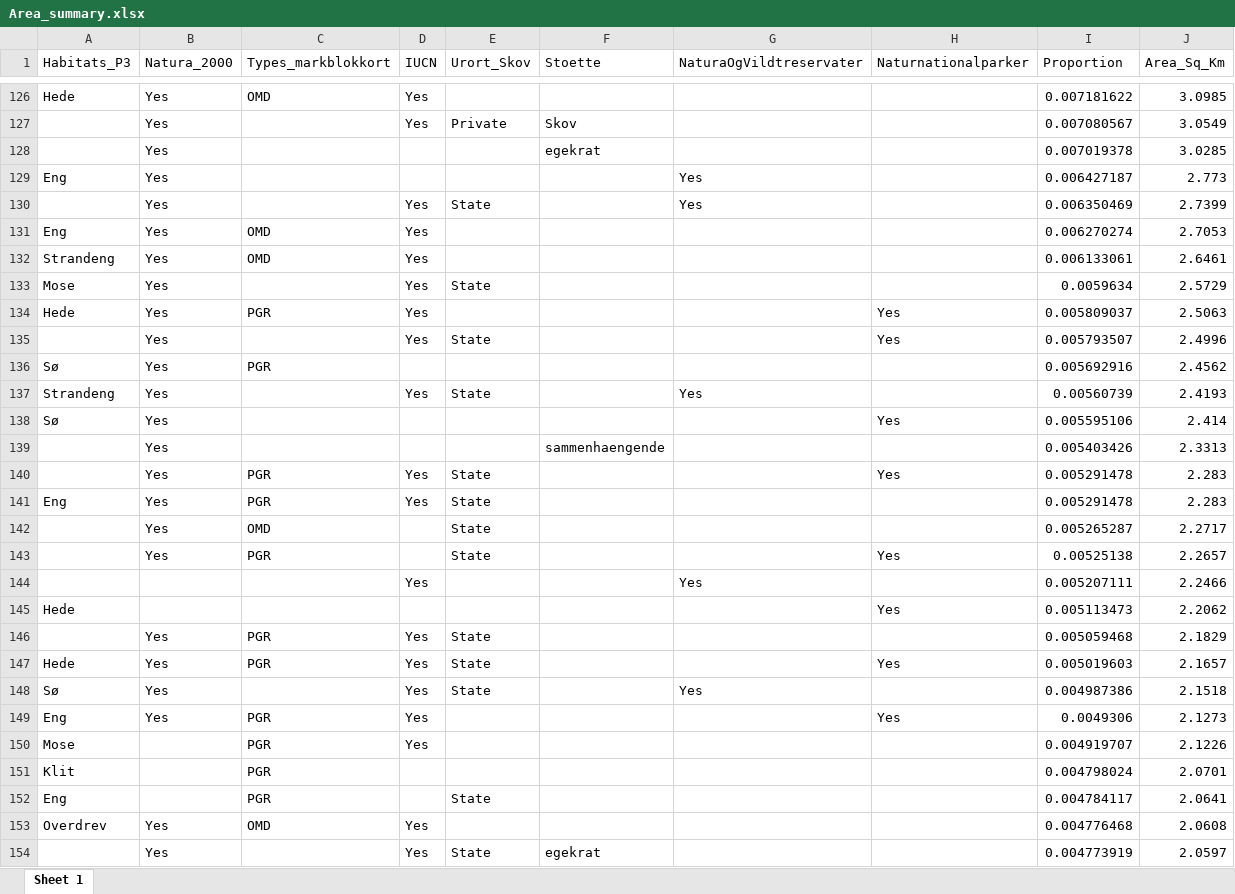
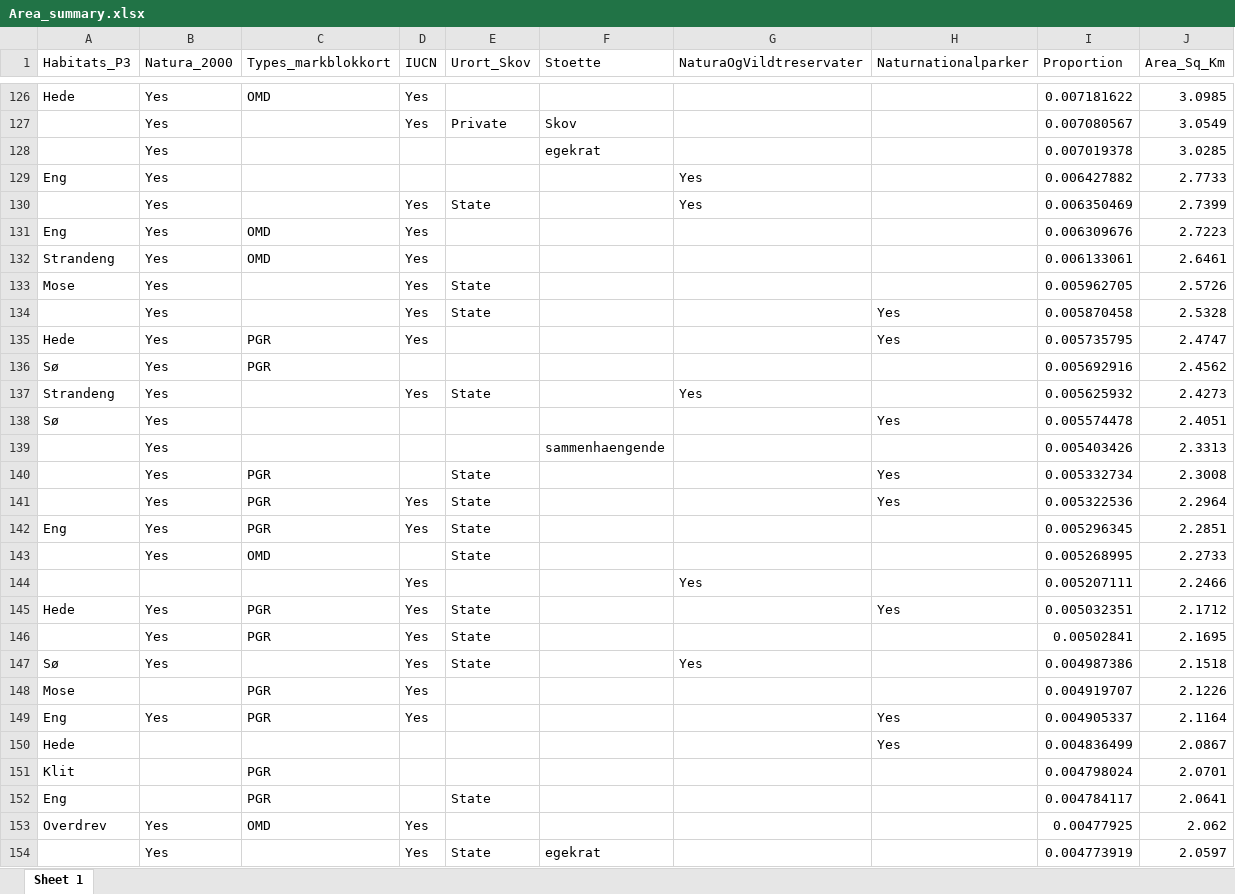
Before and after one commit to Sustainscapes/BiodiversityCounsil, an Excel workbook: Area_summary.xlsx, sheet Sheet 1, drawn as a sheet; only a part is shown, gaps mark what is left out; values as stored, in another font and other column widths than the file's, no borders; removed rows and columns are numbered as before the commit, all else as after; the diff covers the shown part only; the diff names each change by its address in the sheet, - before the commit and + after, or states it on an @@ line.

```diff
--- a/Area_summary.xlsx (sheet Sheet 1)
+++ b/Area_summary.xlsx (sheet Sheet 1)
-I129 (Proportion): 0.006427187
+I129 (Proportion): 0.006427882
-J129 (Area_Sq_Km): 2.773
+J129 (Area_Sq_Km): 2.7733
-I131 (Proportion): 0.006270274
+I131 (Proportion): 0.006309676
-J131 (Area_Sq_Km): 2.7053
+J131 (Area_Sq_Km): 2.7223
-I133 (Proportion): 0.0059634
+I133 (Proportion): 0.005962705
-J133 (Area_Sq_Km): 2.5729
+J133 (Area_Sq_Km): 2.5726
+row 134:  | Yes |  | Yes | State |  |  | Yes | 0.005870458 | 2.5328
-I135 (Proportion): 0.005809037
+I135 (Proportion): 0.005735795
-J135 (Area_Sq_Km): 2.5063
+J135 (Area_Sq_Km): 2.4747
-row 135:  | Yes |  | Yes | State |  |  | Yes | 0.005793507 | 2.4996
-I137 (Proportion): 0.00560739
+I137 (Proportion): 0.005625932
-J137 (Area_Sq_Km): 2.4193
+J137 (Area_Sq_Km): 2.4273
-I138 (Proportion): 0.005595106
+I138 (Proportion): 0.005574478
-J138 (Area_Sq_Km): 2.414
+J138 (Area_Sq_Km): 2.4051
+row 140:  | Yes | PGR |  | State |  |  | Yes | 0.005332734 | 2.3008
-I141 (Proportion): 0.005291478
+I141 (Proportion): 0.005322536
-J141 (Area_Sq_Km): 2.283
+J141 (Area_Sq_Km): 2.2964
-I142 (Proportion): 0.005291478
+I142 (Proportion): 0.005296345
-J142 (Area_Sq_Km): 2.283
+J142 (Area_Sq_Km): 2.2851
-I143 (Proportion): 0.005265287
+I143 (Proportion): 0.005268995
-J143 (Area_Sq_Km): 2.2717
+J143 (Area_Sq_Km): 2.2733
-row 143:  | Yes | PGR |  | State |  |  | Yes | 0.00525138 | 2.2657
-row 145: Hede |  |  |  |  |  |  | Yes | 0.005113473 | 2.2062
-row 146:  | Yes | PGR | Yes | State |  |  |  | 0.005059468 | 2.1829
-I145 (Proportion): 0.005019603
+I145 (Proportion): 0.005032351
-J145 (Area_Sq_Km): 2.1657
+J145 (Area_Sq_Km): 2.1712
+row 146:  | Yes | PGR | Yes | State |  |  |  | 0.00502841 | 2.1695
-row 149: Eng | Yes | PGR | Yes |  |  |  | Yes | 0.0049306 | 2.1273
+row 149: Eng | Yes | PGR | Yes |  |  |  | Yes | 0.004905337 | 2.1164
+row 150: Hede |  |  |  |  |  |  | Yes | 0.004836499 | 2.0867
-I153 (Proportion): 0.004776468
+I153 (Proportion): 0.00477925
-J153 (Area_Sq_Km): 2.0608
+J153 (Area_Sq_Km): 2.062
```
Also changed, not shown: 84 added rows, 90 removed rows and 301 edited cells elsewhere in this sheet, Ownership_Table.xlsx, Table1.xlsx, 23 other files.
